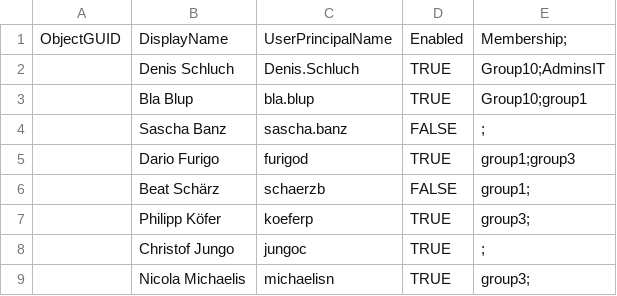
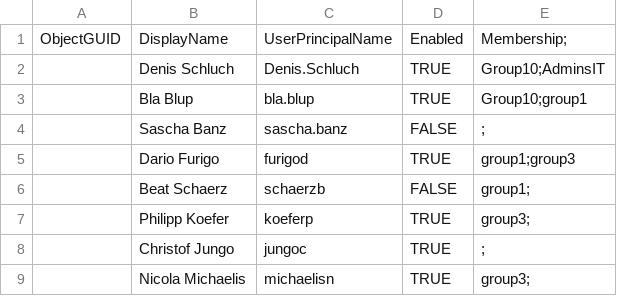
Before and after one commit to VirtSyntaxError/BTI7301-2018-WRAD, a CSV file: doc/ImportTemplateUser.csv, drawn as a sheet; the diff names each change by its address in the sheet, - before the commit and + after, or states it on an @@ line.

```diff
--- a/doc/ImportTemplateUser.csv
+++ b/doc/ImportTemplateUser.csv
-B6: Beat Schärz
+B6: Beat Schaerz
-B7: Philipp Köfer
+B7: Philipp Koefer
```
Also changed, not shown: 2 other files.
